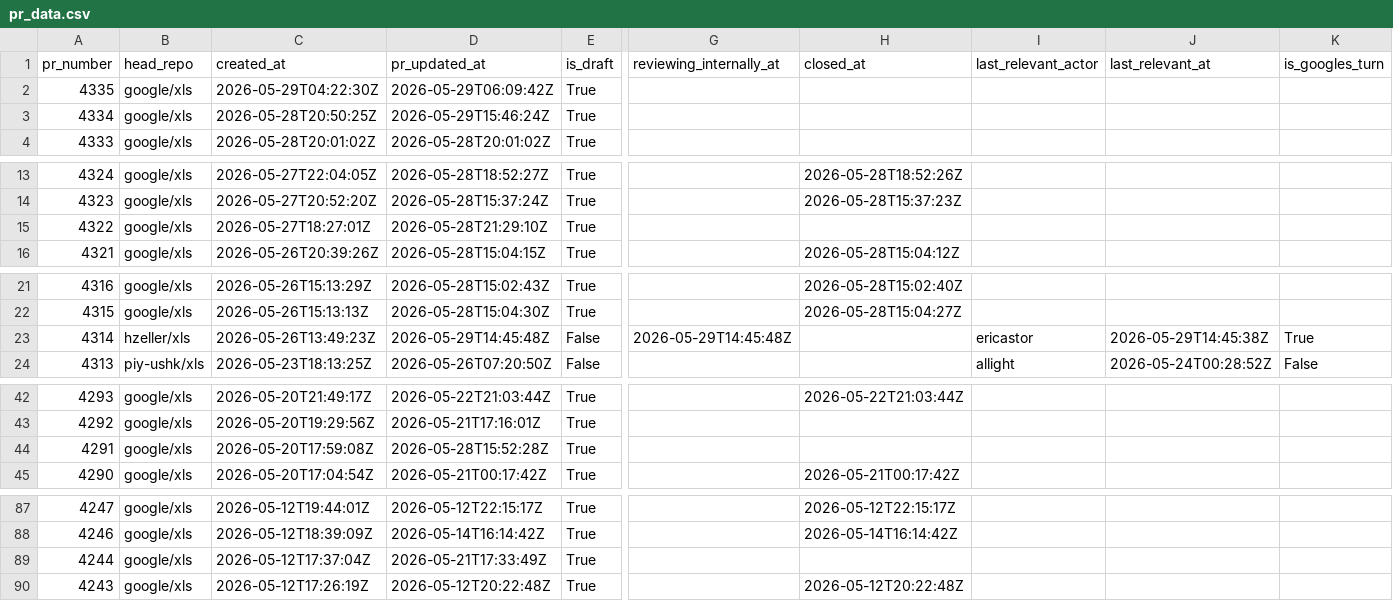
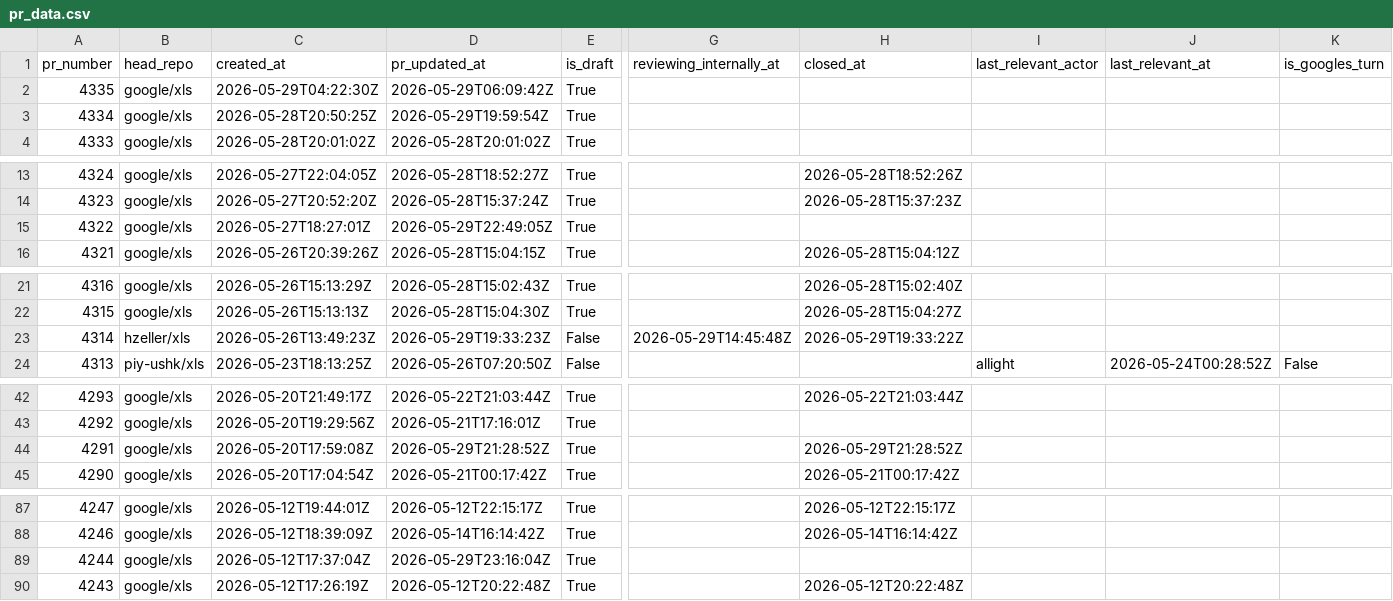
Before and after one commit to xlsynth/xls-pr-data, a CSV file: pr_data.csv, drawn as a sheet; only a part is shown, gaps mark what is left out; the diff names each change by its address in the sheet, - before the commit and + after, or states it on an @@ line.

```diff
--- a/pr_data.csv
+++ b/pr_data.csv
-D3 (pr_updated_at): 2026-05-29T15:46:24Z
+D3 (pr_updated_at): 2026-05-29T19:59:54Z
-D15 (pr_updated_at): 2026-05-28T21:29:10Z
+D15 (pr_updated_at): 2026-05-29T22:49:05Z
-D23 (pr_updated_at): 2026-05-29T14:45:48Z
+D23 (pr_updated_at): 2026-05-29T19:33:23Z
-H23 (closed_at): (empty)
+H23 (closed_at): 2026-05-29T19:33:22Z
-I23 (last_relevant_actor): ericastor
+I23 (last_relevant_actor): (empty)
-J23 (last_relevant_at): 2026-05-29T14:45:38Z
+J23 (last_relevant_at): (empty)
-K23 (is_googles_turn): True
+K23 (is_googles_turn): (empty)
-D44 (pr_updated_at): 2026-05-28T15:52:28Z
+D44 (pr_updated_at): 2026-05-29T21:28:52Z
-H44 (closed_at): (empty)
+H44 (closed_at): 2026-05-29T21:28:52Z
-D89 (pr_updated_at): 2026-05-21T17:33:49Z
+D89 (pr_updated_at): 2026-05-29T23:16:04Z
```
Also changed, not shown: 2 other files.
